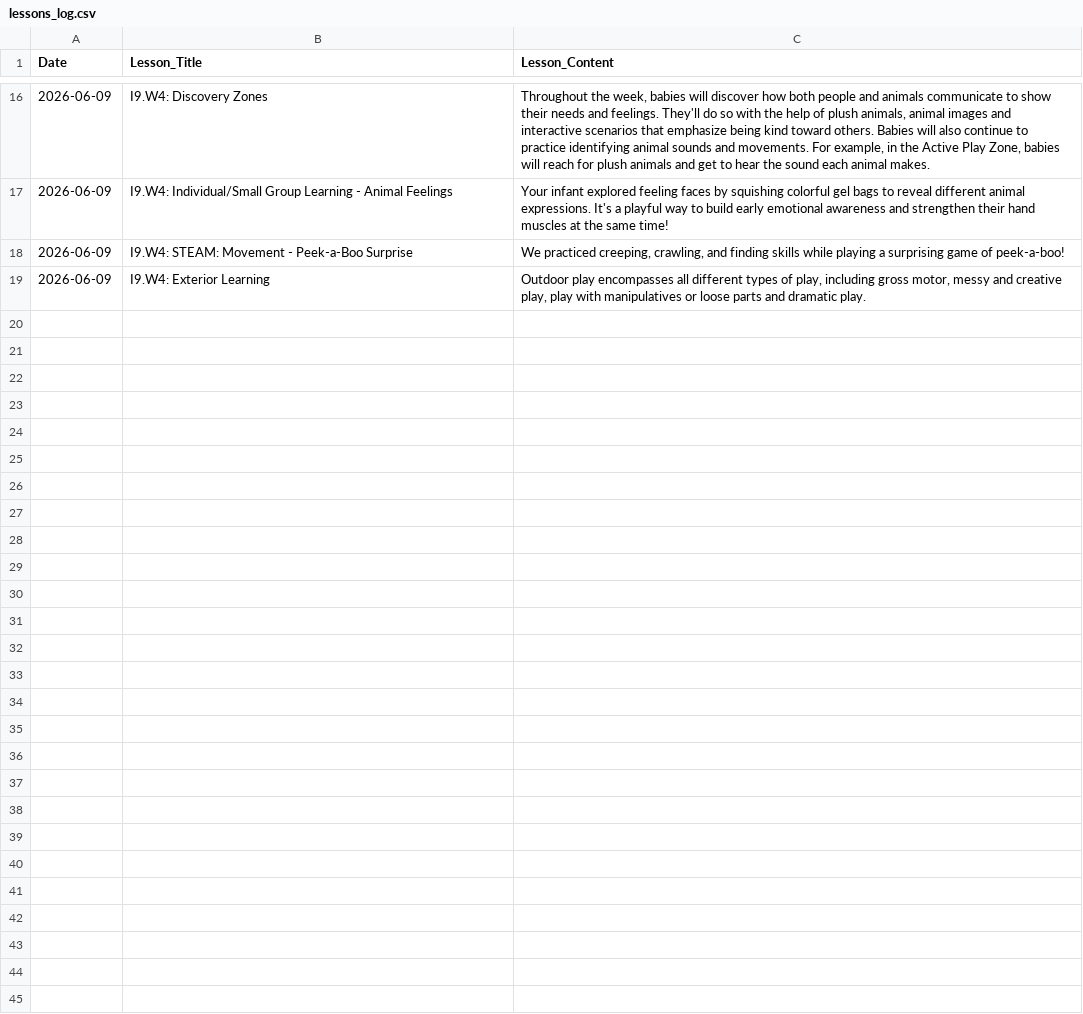
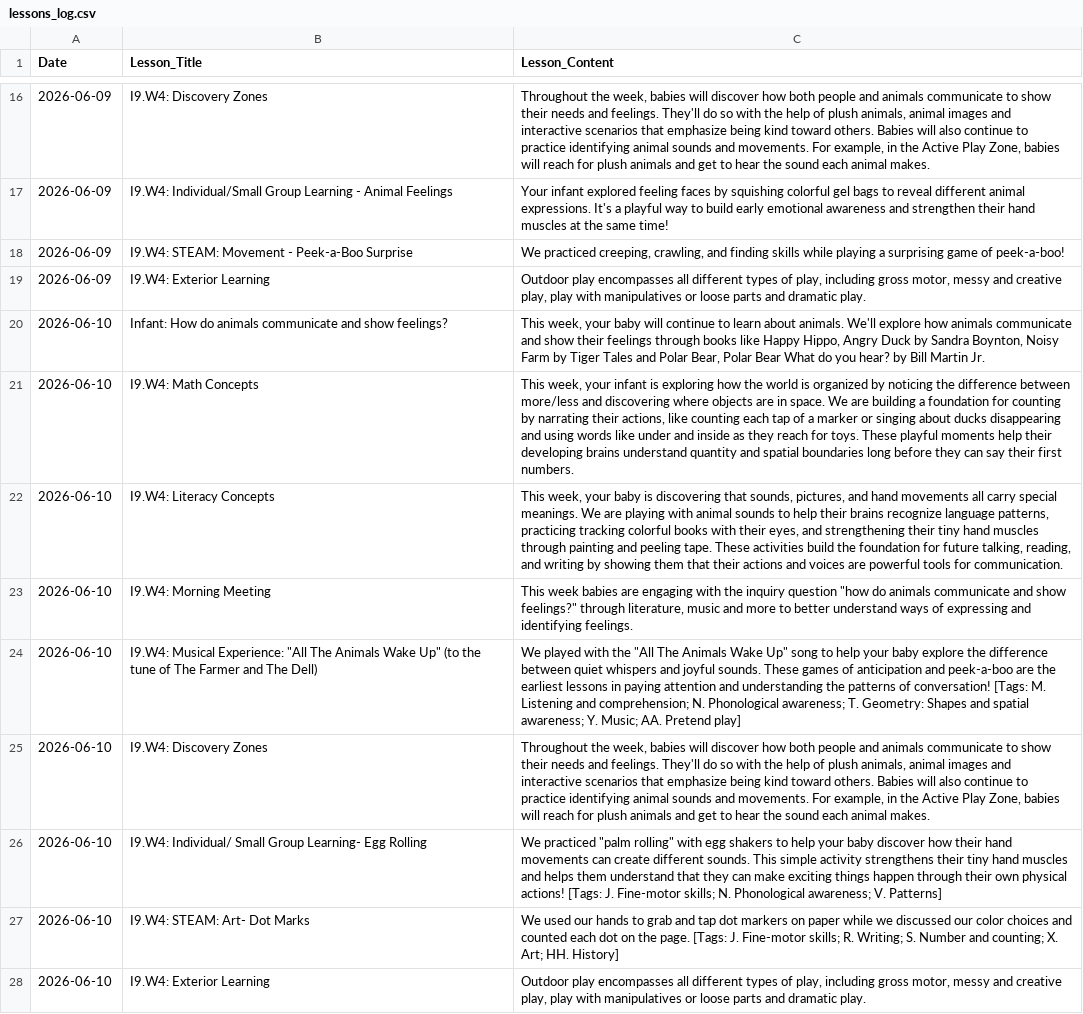
Before and after one commit to jpf5046/jacks-daycare-log, a CSV file: lessons_log.csv, drawn as a sheet; only a part is shown, gaps mark what is left out; the diff names each change by its address in the sheet, - before the commit and + after, or states it on an @@ line.

Commit message:
Add lessons log for 2026-06-10 (9 lessons)

```diff
--- a/lessons_log.csv
+++ b/lessons_log.csv
+row 20: 2026-06-10 | Infant: How do animals communicate and show feelings? | This week, your baby will continue to learn about animals. We'll explore how animals communicate and show their feelings through books like Happy Hippo, Angry Duck by Sandra Boynton, Noisy Farm by Tiger Tales and Polar Bear, Polar Bear What do you hear? by Bill Martin Jr.
+row 21: 2026-06-10 | I9.W4: Math Concepts | This week, your infant is exploring how the world is organized by noticing the difference between more/less and discovering where objects are in space. We are building a foundation for counting by narrating their actions, like counting each tap of a marker or singing about ducks disappearing and using words like under and inside as they reach for toys. These playful moments help their developing brains understand quantity and spatial boundaries long before they can say their first numbers.
+row 22: 2026-06-10 | I9.W4: Literacy Concepts | This week, your baby is discovering that sounds, pictures, and hand movements all carry special meanings. We are playing with animal sounds to help their brains recognize language patterns, practicing tracking colorful books with their eyes, and strengthening their tiny hand muscles through painting and peeling tape. These activities build the foundation for future talking, reading, and writing by showing them that their actions and voices are powerful tools for communication.
+row 23: 2026-06-10 | I9.W4: Morning Meeting | This week babies are engaging with the inquiry question "how do animals communicate and show feelings?" through literature, music and more to better understand ways of expressing and identifying feelings.
+row 24: 2026-06-10 | I9.W4: Musical Experience: "All The Animals Wake Up" (to the tune of The Farmer and The Dell) | We played with the "All The Animals Wake Up" song to help your baby explore the difference between quiet whispers and joyful sounds. These games of anticipation and peek-a-boo are the earliest lessons in paying attention and understanding the patterns of conversation! [Tags: M. Listening and comprehension; N. Phonological awareness; T. Geometry: Shapes and spatial awareness; Y. Music; AA. Pretend play]
+row 25: 2026-06-10 | I9.W4: Discovery Zones | Throughout the week, babies will discover how both people and animals communicate to show their needs and feelings. They'll do so with the help of plush animals, animal images and interactive scenarios that emphasize being kind toward others. Babies will also continue to practice identifying animal sounds and movements. For example, in the Active Play Zone, babies will reach for plush animals and get to hear the sound each animal makes.
+row 26: 2026-06-10 | I9.W4: Individual/ Small Group Learning- Egg Rolling | We practiced "palm rolling" with egg shakers to help your baby discover how their hand movements can create different sounds. This simple activity strengthens their tiny hand muscles and helps them understand that they can make exciting things happen through their own physical actions! [Tags: J. Fine-motor skills; N. Phonological awareness; V. Patterns]
+row 27: 2026-06-10 | I9.W4: STEAM: Art- Dot Marks | We used our hands to grab and tap dot markers on paper while we discussed our color choices and counted each dot on the page. [Tags: J. Fine-motor skills; R. Writing; S. Number and counting; X. Art; HH. History]
+row 28: 2026-06-10 | I9.W4: Exterior Learning | Outdoor play encompasses all different types of play, including gross motor, messy and creative play, play with manipulatives or loose parts and dramatic play.
```
